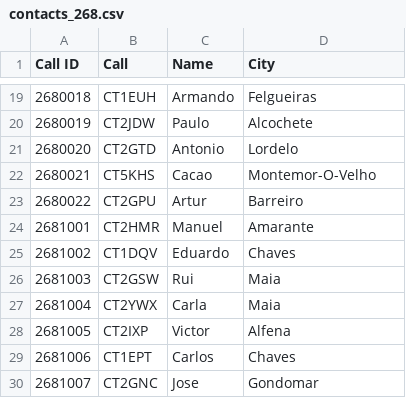
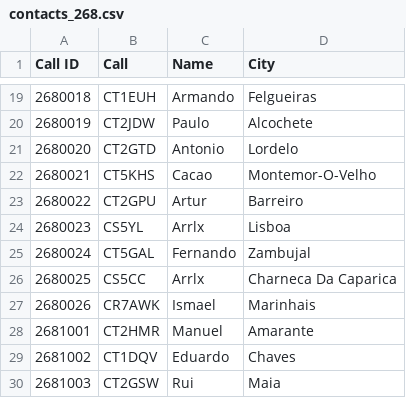
Before and after one commit to pjao/md380tools-PT, a CSV file: contacts_268.csv, drawn as a sheet; only a part is shown, gaps mark what is left out; the shorter side is filled out with more unchanged rows; the diff names each change by its address in the sheet, - before the commit and + after, or states it on an @@ line.

```diff
--- a/contacts_268.csv
+++ b/contacts_268.csv
+row 24: 2680023 | CS5YL | Arrlx | Lisboa
+row 25: 2680024 | CT5GAL | Fernando | Zambujal
+row 26: 2680025 | CS5CC | Arrlx | Charneca Da Caparica
+row 27: 2680026 | CR7AWK | Ismael | Marinhais
```
Also changed, not shown: 1 other file.
